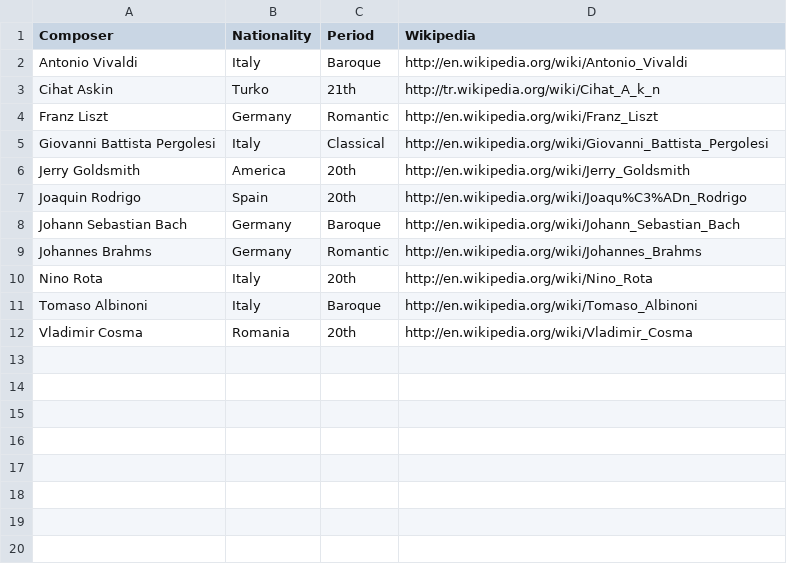
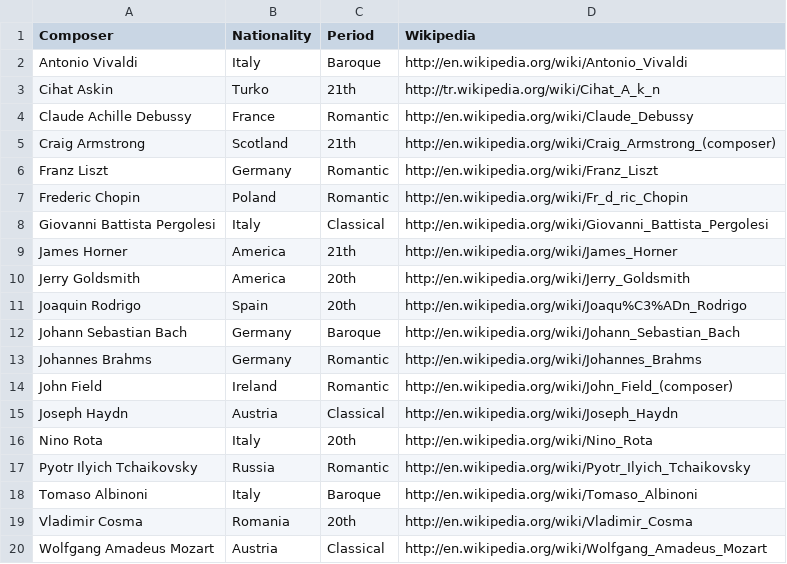
Before and after one commit to uribo/classic, a CSV file: composer.csv, drawn as a sheet.

```diff
--- a/composer.csv
+++ b/composer.csv
@@ -3,4 +3,8 @@ Antonio Vivaldi,Italy,Baroque,http://en.wikipedia.org/wiki/Antonio_Vivaldi
 Cihat Askin,Turko,21th,http://tr.wikipedia.org/wiki/Cihat_A_k_n
+Claude Achille Debussy,France,Romantic,http://en.wikipedia.org/wiki/Claude_Debussy
+Craig Armstrong,Scotland,21th,http://en.wikipedia.org/wiki/Craig_Armstrong_(composer)
 Franz Liszt,Germany,Romantic,http://en.wikipedia.org/wiki/Franz_Liszt
+Frederic Chopin,Poland,Romantic,http://en.wikipedia.org/wiki/Fr_d_ric_Chopin
 Giovanni Battista Pergolesi,Italy,Classical,http://en.wikipedia.org/wiki/Giovanni_Battista_Pergolesi
+James Horner,America,21th,http://en.wikipedia.org/wiki/James_Horner
 Jerry Goldsmith,America,20th,http://en.wikipedia.org/wiki/Jerry_Goldsmith
@@ -9,4 +13,8 @@ Johann Sebastian Bach,Germany,Baroque,http://en.wikipedia.org/wiki/Johann_Sebast
 Johannes Brahms,Germany,Romantic,http://en.wikipedia.org/wiki/Johannes_Brahms
+John Field,Ireland,Romantic,http://en.wikipedia.org/wiki/John_Field_(composer)
+Joseph Haydn,Austria,Classical,http://en.wikipedia.org/wiki/Joseph_Haydn
 Nino Rota,Italy,20th,http://en.wikipedia.org/wiki/Nino_Rota
+Pyotr Ilyich Tchaikovsky,Russia,Romantic,http://en.wikipedia.org/wiki/Pyotr_Ilyich_Tchaikovsky
 Tomaso Albinoni,Italy,Baroque,http://en.wikipedia.org/wiki/Tomaso_Albinoni
 Vladimir Cosma,Romania,20th,http://en.wikipedia.org/wiki/Vladimir_Cosma
+Wolfgang Amadeus Mozart,Austria,Classical,http://en.wikipedia.org/wiki/Wolfgang_Amadeus_Mozart
```
Also changed, not shown: 2 other files.
